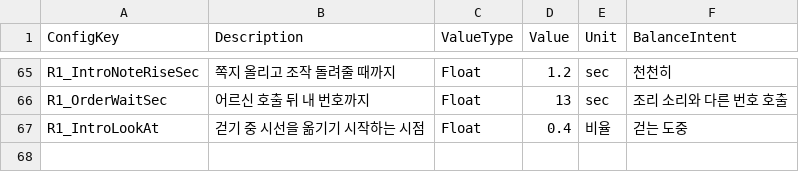
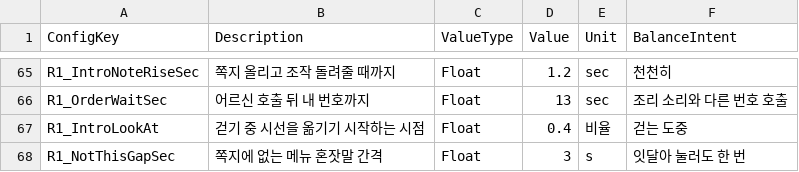
Before and after one commit to YoungGong0601/TestHackKaTon, a CSV file: Docs/keys_R1.csv, drawn as a sheet; only a part is shown, gaps mark what is left out.

```diff
--- a/Docs/keys_R1.csv
+++ b/Docs/keys_R1.csv
@@ -67 +67,2 @@ R1_OrderWaitSec,어르신 호출 뒤 내 번호까지,Float,13,sec,조리 소리
 R1_IntroLookAt,걷기 중 시선을 옮기기 시작하는 시점,Float,0.4,비율,걷는 도중
+R1_NotThisGapSec,쪽지에 없는 메뉴 혼잣말 간격,Float,3,s,잇달아 눌러도 한 번
```
Also changed, not shown: Docs/ConfigTable.csv, Docs/keys_Core.csv, 8 other files.
